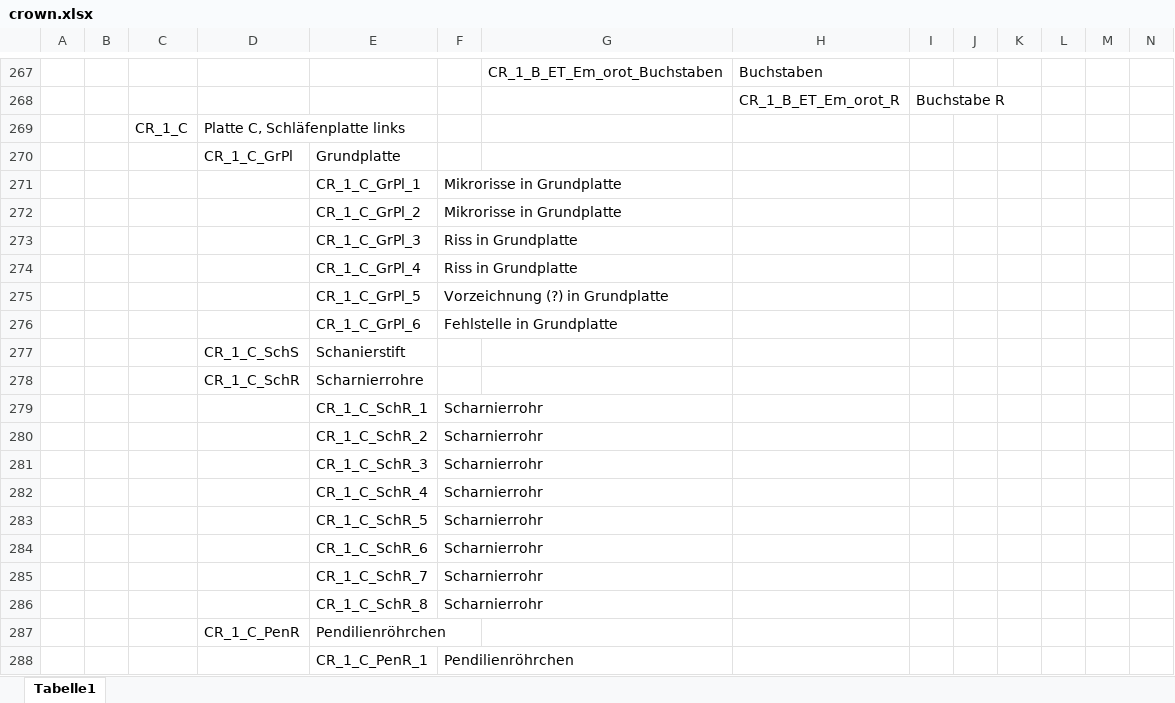
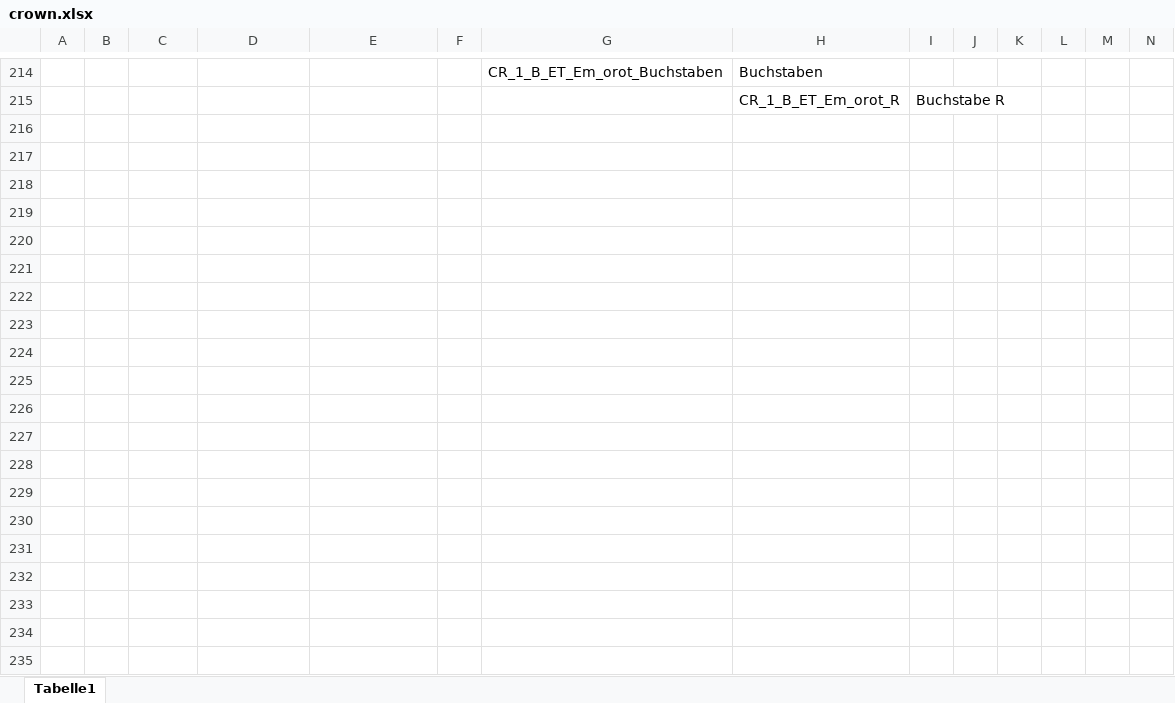
Before and after one commit to intranda/goobi-plugin-import-crown, an Excel workbook: crown.xlsx, sheet Tabelle1, drawn as a sheet; only a part is shown, gaps mark what is left out; values as stored, in another font and other column widths than the file's, no cell formats; removed rows and columns are numbered as before the commit, all else as after; rows hold the shown columns only; the diff covers the shown part only; the diff names each change by its address in the sheet, - before the commit and + after, or states it on an @@ line.

```diff
--- a/crown.xlsx (sheet Tabelle1)
+++ b/crown.xlsx (sheet Tabelle1)
-row 269:  |  | CR_1_C | Platte C, Schläfenplatte links
-row 270:  |  |  | CR_1_C_GrPl | Grundplatte
-row 271:  |  |  |  | CR_1_C_GrPl_1 | Mikrorisse in Grundplatte
-row 272:  |  |  |  | CR_1_C_GrPl_2 | Mikrorisse in Grundplatte
-row 273:  |  |  |  | CR_1_C_GrPl_3 | Riss in Grundplatte
-row 274:  |  |  |  | CR_1_C_GrPl_4 | Riss in Grundplatte
-row 275:  |  |  |  | CR_1_C_GrPl_5 | Vorzeichnung (?) in Grundplatte
-row 276:  |  |  |  | CR_1_C_GrPl_6 | Fehlstelle in Grundplatte
-row 277:  |  |  | CR_1_C_SchS | Schanierstift
-row 278:  |  |  | CR_1_C_SchR | Scharnierrohre
-row 279:  |  |  |  | CR_1_C_SchR_1 | Scharnierrohr
-row 280:  |  |  |  | CR_1_C_SchR_2 | Scharnierrohr
-row 281:  |  |  |  | CR_1_C_SchR_3 | Scharnierrohr
-row 282:  |  |  |  | CR_1_C_SchR_4 | Scharnierrohr
-row 283:  |  |  |  | CR_1_C_SchR_5 | Scharnierrohr
-row 284:  |  |  |  | CR_1_C_SchR_6 | Scharnierrohr
-row 285:  |  |  |  | CR_1_C_SchR_7 | Scharnierrohr
-row 286:  |  |  |  | CR_1_C_SchR_8 | Scharnierrohr
-row 287:  |  |  | CR_1_C_PenR | Pendilienröhrchen
-row 288:  |  |  |  | CR_1_C_PenR_1 | Pendilienröhrchen
```
Also changed, not shown: 191 removed rows and 15 edited cells elsewhere in this sheet, cell formats, 1 other file.
